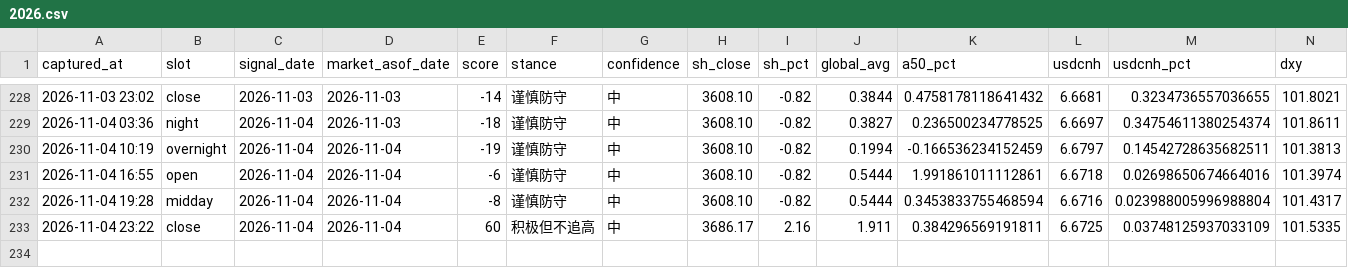
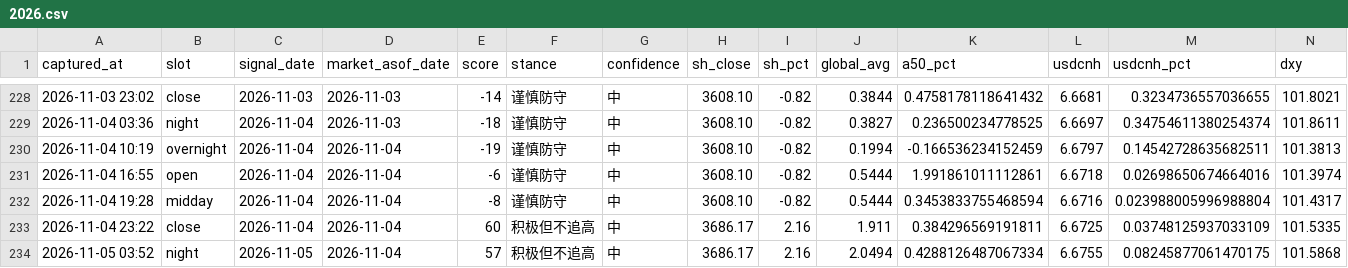
Before and after one commit to ychenfen/a-share-daily, a CSV file: data/signals/2026.csv, drawn as a sheet; only a part is shown, gaps mark what is left out; rows hold the shown columns only; the diff names each change by its address in the sheet, - before the commit and + after, or states it on an @@ line.

```diff
--- a/data/signals/2026.csv
+++ b/data/signals/2026.csv
+row 234: 2026-11-05 03:52 | night | 2026-11-05 | 2026-11-04 | 57 | 积极但不追高 | 中 | 3686.17 | 2.16 | 2.0494 | 0.4288126487067334 | 6.6755 | 0.08245877061470175 | 101.5868
```
Also changed, not shown: 10 other files.
